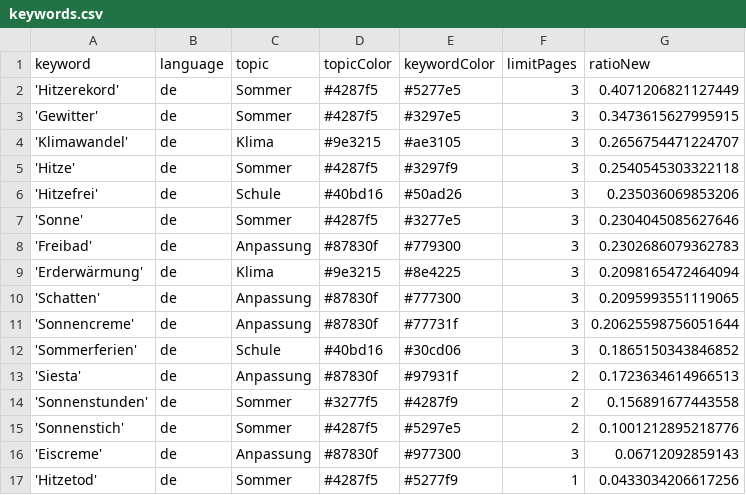
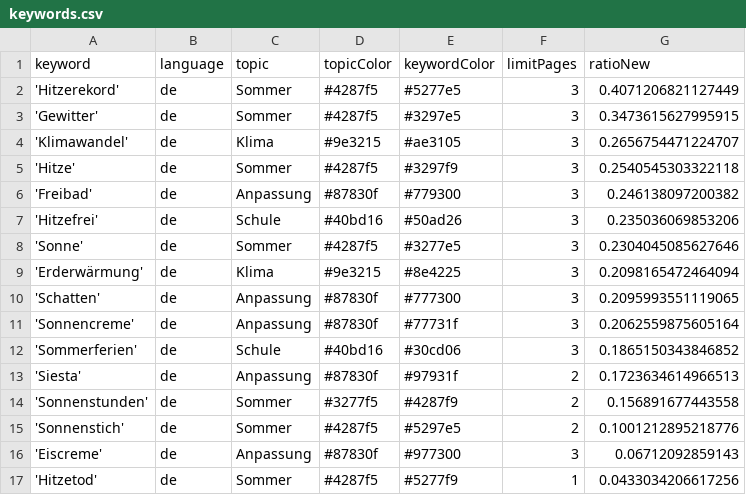
Before and after one commit to PhGeo-Word-Harvest/IceCreamIsComing, a CSV file: keywords.csv, drawn as a sheet.

```diff
--- a/keywords.csv
+++ b/keywords.csv
@@ -5,8 +5,8 @@ keyword,language,topic,topicColor,keywordColor,limitPages,ratioNew
 'Hitze',de,Sommer,#4287f5,#3297f9,3,0.2540545303322118
+'Freibad',de,Anpassung,#87830f,#779300,3,0.246138097200382
 'Hitzefrei',de,Schule,#40bd16,#50ad26,3,0.235036069853206
 'Sonne',de,Sommer,#4287f5,#3277e5,3,0.2304045085627646
-'Freibad',de,Anpassung,#87830f,#779300,3,0.2302686079362783
 'Erderwärmung',de,Klima,#9e3215,#8e4225,3,0.2098165472464094
 'Schatten',de,Anpassung,#87830f,#777300,3,0.2095993551119065
-'Sonnencreme',de,Anpassung,#87830f,#77731f,3,0.20625598756051644
+'Sonnencreme',de,Anpassung,#87830f,#77731f,3,0.2062559875605164
 'Sommerferien',de,Schule,#40bd16,#30cd06,3,0.1865150343846852
```
Also changed, not shown: 1 other file.
